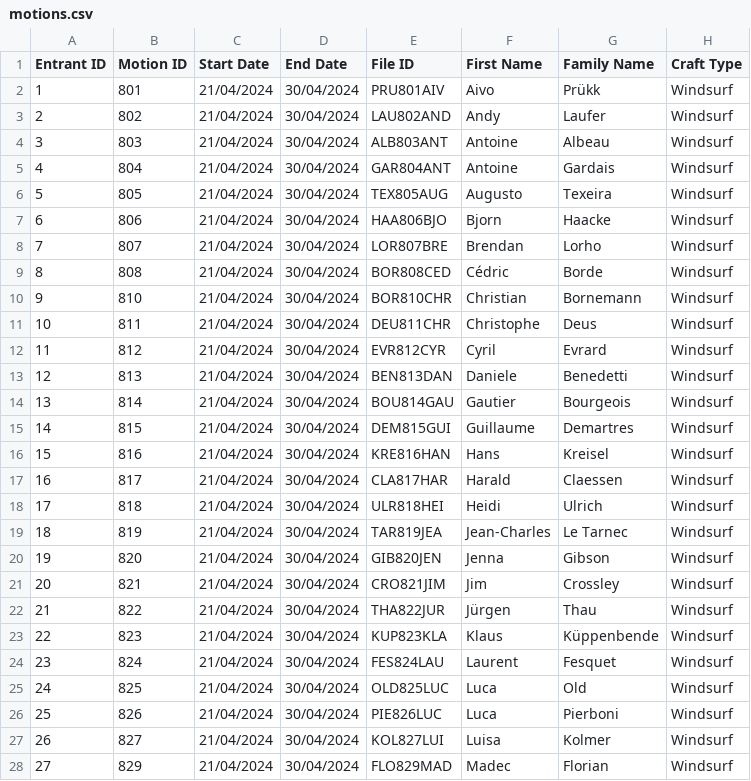
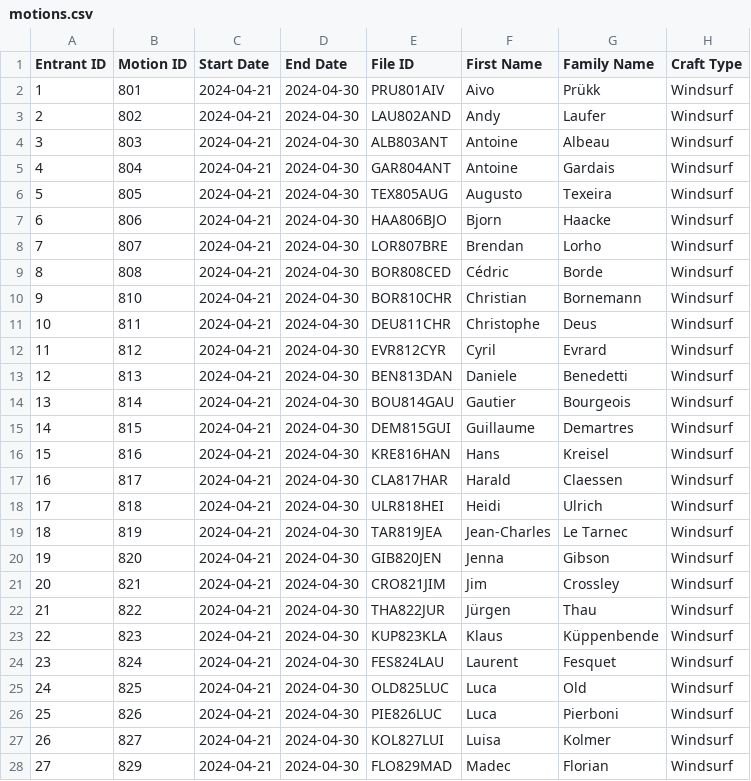
Before and after one commit to Logiqx/wst-results, a CSV file: events/2024/config/motions.csv, drawn as a sheet; only a part is shown; the diff covers the shown part only.

Commit message:
Fix dates in motions.csv

```diff
--- a/events/2024/config/motions.csv
+++ b/events/2024/config/motions.csv
@@ -1,28 +1,28 @@
 Entrant ID,Motion ID,Start Date,End Date,File ID,First Name,Family Name,Craft Type
-1,801,21/04/2024,30/04/2024,PRU801AIV,Aivo,Prükk,Windsurf
-2,802,21/04/2024,30/04/2024,LAU802AND,Andy,Laufer,Windsurf
-3,803,21/04/2024,30/04/2024,ALB803ANT,Antoine,Albeau,Windsurf
-4,804,21/04/2024,30/04/2024,GAR804ANT,Antoine,Gardais,Windsurf
-5,805,21/04/2024,30/04/2024,TEX805AUG,Augusto,Texeira,Windsurf
-6,806,21/04/2024,30/04/2024,HAA806BJO,Bjorn,Haacke,Windsurf
-7,807,21/04/2024,30/04/2024,LOR807BRE,Brendan,Lorho,Windsurf
-8,808,21/04/2024,30/04/2024,BOR808CED,Cédric,Borde,Windsurf
-9,810,21/04/2024,30/04/2024,BOR810CHR,Christian,Bornemann,Windsurf
-10,811,21/04/2024,30/04/2024,DEU811CHR,Christophe,Deus,Windsurf
-11,812,21/04/2024,30/04/2024,EVR812CYR,Cyril,Evrard,Windsurf
-12,813,21/04/2024,30/04/2024,BEN813DAN,Daniele,Benedetti,Windsurf
-13,814,21/04/2024,30/04/2024,BOU814GAU,Gautier,Bourgeois,Windsurf
-14,815,21/04/2024,30/04/2024,DEM815GUI,Guillaume,Demartres,Windsurf
-15,816,21/04/2024,30/04/2024,KRE816HAN,Hans,Kreisel,Windsurf
-16,817,21/04/2024,30/04/2024,CLA817HAR,Harald,Claessen,Windsurf
-17,818,21/04/2024,30/04/2024,ULR818HEI,Heidi,Ulrich,Windsurf
-18,819,21/04/2024,30/04/2024,TAR819JEA,Jean-Charles,Le Tarnec,Windsurf
-19,820,21/04/2024,30/04/2024,GIB820JEN,Jenna,Gibson,Windsurf
-20,821,21/04/2024,30/04/2024,CRO821JIM,Jim,Crossley,Windsurf
-21,822,21/04/2024,30/04/2024,THA822JUR,Jürgen,Thau,Windsurf
-22,823,21/04/2024,30/04/2024,KUP823KLA,Klaus,Küppenbende,Windsurf
-23,824,21/04/2024,30/04/2024,FES824LAU,Laurent,Fesquet,Windsurf
-24,825,21/04/2024,30/04/2024,OLD825LUC,Luca,Old,Windsurf
-25,826,21/04/2024,30/04/2024,PIE826LUC,Luca,Pierboni,Windsurf
-26,827,21/04/2024,30/04/2024,KOL827LUI,Luisa,Kolmer,Windsurf
-27,829,21/04/2024,30/04/2024,FLO829MAD,Madec,Florian,Windsurf
+1,801,2024-04-21,2024-04-30,PRU801AIV,Aivo,Prükk,Windsurf
+2,802,2024-04-21,2024-04-30,LAU802AND,Andy,Laufer,Windsurf
+3,803,2024-04-21,2024-04-30,ALB803ANT,Antoine,Albeau,Windsurf
+4,804,2024-04-21,2024-04-30,GAR804ANT,Antoine,Gardais,Windsurf
+5,805,2024-04-21,2024-04-30,TEX805AUG,Augusto,Texeira,Windsurf
+6,806,2024-04-21,2024-04-30,HAA806BJO,Bjorn,Haacke,Windsurf
+7,807,2024-04-21,2024-04-30,LOR807BRE,Brendan,Lorho,Windsurf
+8,808,2024-04-21,2024-04-30,BOR808CED,Cédric,Borde,Windsurf
+9,810,2024-04-21,2024-04-30,BOR810CHR,Christian,Bornemann,Windsurf
+10,811,2024-04-21,2024-04-30,DEU811CHR,Christophe,Deus,Windsurf
+11,812,2024-04-21,2024-04-30,EVR812CYR,Cyril,Evrard,Windsurf
+12,813,2024-04-21,2024-04-30,BEN813DAN,Daniele,Benedetti,Windsurf
+13,814,2024-04-21,2024-04-30,BOU814GAU,Gautier,Bourgeois,Windsurf
+14,815,2024-04-21,2024-04-30,DEM815GUI,Guillaume,Demartres,Windsurf
+15,816,2024-04-21,2024-04-30,KRE816HAN,Hans,Kreisel,Windsurf
+16,817,2024-04-21,2024-04-30,CLA817HAR,Harald,Claessen,Windsurf
+17,818,2024-04-21,2024-04-30,ULR818HEI,Heidi,Ulrich,Windsurf
+18,819,2024-04-21,2024-04-30,TAR819JEA,Jean-Charles,Le Tarnec,Windsurf
+19,820,2024-04-21,2024-04-30,GIB820JEN,Jenna,Gibson,Windsurf
+20,821,2024-04-21,2024-04-30,CRO821JIM,Jim,Crossley,Windsurf
+21,822,2024-04-21,2024-04-30,THA822JUR,Jürgen,Thau,Windsurf
+22,823,2024-04-21,2024-04-30,KUP823KLA,Klaus,Küppenbende,Windsurf
+23,824,2024-04-21,2024-04-30,FES824LAU,Laurent,Fesquet,Windsurf
+24,825,2024-04-21,2024-04-30,OLD825LUC,Luca,Old,Windsurf
+25,826,2024-04-21,2024-04-30,PIE826LUC,Luca,Pierboni,Windsurf
+26,827,2024-04-21,2024-04-30,KOL827LUI,Luisa,Kolmer,Windsurf
+27,829,2024-04-21,2024-04-30,FLO829MAD,Madec,Florian,Windsurf
```
Also changed, not shown: 40 edited cells elsewhere in this file, 1 other file.
